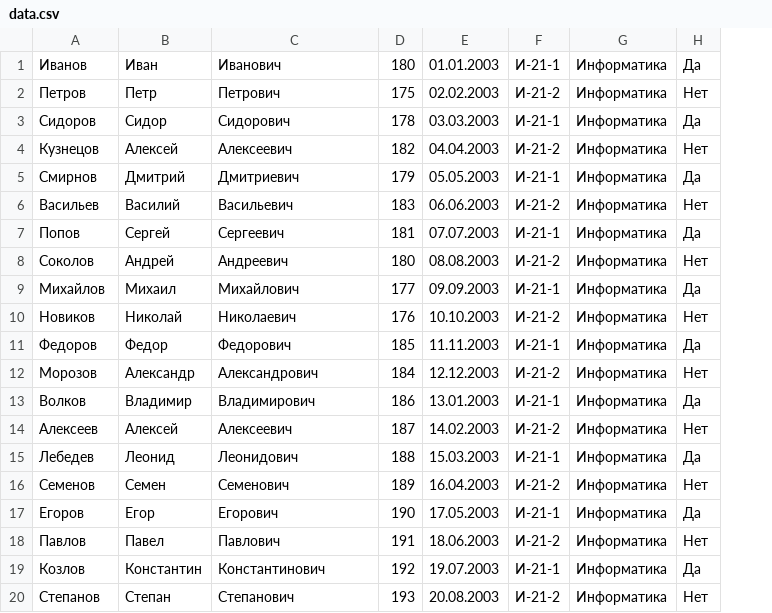
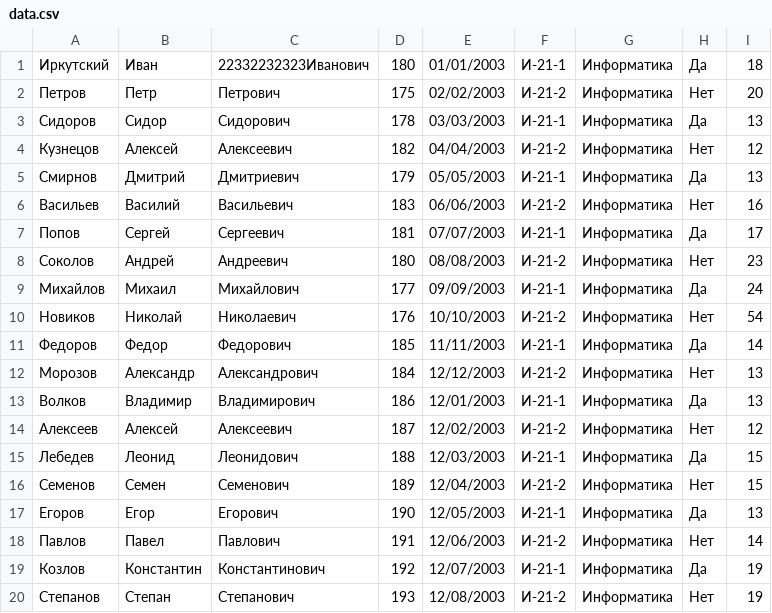
Before and after one commit to HolyD2ck/Data, a CSV file: wwwroot/Base/data.csv, drawn as a sheet; removed rows and columns are numbered as before the commit, all else as after; the diff names each change by its address in the sheet, - before the commit and + after, or states it on an @@ line.

```diff
--- a/wwwroot/Base/data.csv
+++ b/wwwroot/Base/data.csv
-column E, rows 1-20: 01.01.2003 | 02.02.2003 | 03.03.2003 | 04.04.2003 | 05.05.2003 | 06.06.2003 | 07.07.2003 | 08.08.2003 | 09.09.2003 | 10.10.2003 | 11.11.2003 | 12.12.2003 | 13.01.2003 | 14.02.2003 | 15.03.2003 | 16.04.2003 | 17.05.2003 | 18.06.2003 | 19.07.2003 | 20.08.2003
+column E, rows 1-20: 01/01/2003 | 02/02/2003 | 03/03/2003 | 04/04/2003 | 05/05/2003 | 06/06/2003 | 07/07/2003 | 08/08/2003 | 09/09/2003 | 10/10/2003 | 11/11/2003 | 12/12/2003 | 12/01/2003 | 12/02/2003 | 12/03/2003 | 12/04/2003 | 12/05/2003 | 12/06/2003 | 12/07/2003 | 12/08/2003
+column I, rows 1-20: 18 | 20 | 13 | 12 | 13 | 16 | 17 | 23 | 24 | 54 | 14 | 13 | 13 | 12 | 15 | 15 | 13 | 14 | 19 | 19
-A1: Иванов
+A1: Иркутский
-C1: Иванович
+C1: 22332232323Иванович
```
Also changed, not shown: 20 other files.
